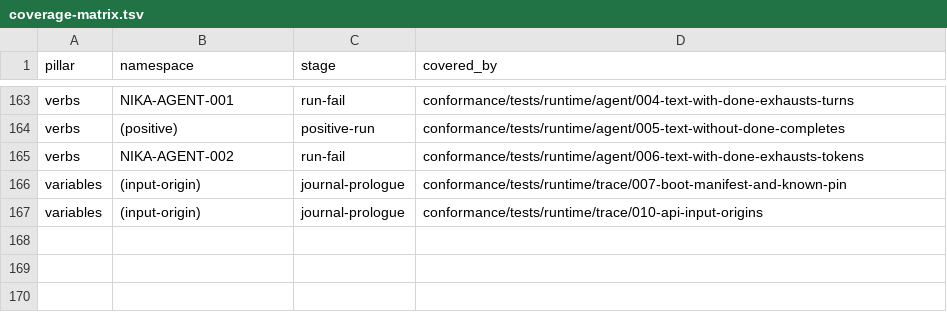
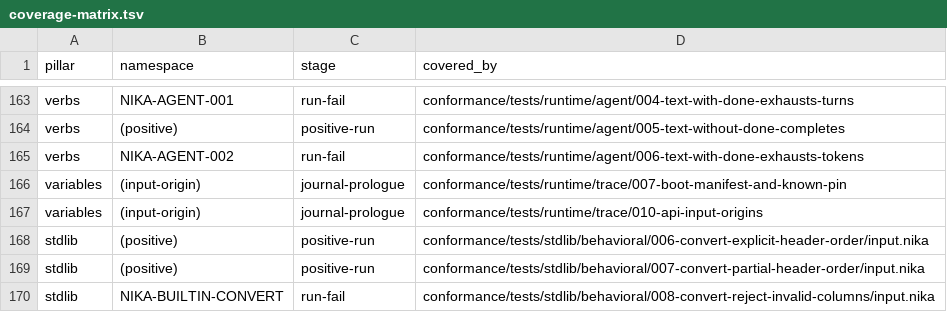
Before and after one commit to supernovae-st/nika-spec, a TSV file: conformance/coverage-matrix.tsv, drawn as a sheet; only a part is shown, gaps mark what is left out.

Commit message:
feat(spec): document csv order and current product delivery (#353)
* feat(spec): document csv order and current product delivery

Pair the implemented CSV column contract with command-level fixtures. Project the current product objectives and bounded qualification into the public board; keep the offline audit confined with its inherited absolute working directory.

Co-Authored-By: Nika 🦋 <nika@supernovae.studio>
Signed-off-by: Thibaut Melen <20891897+ThibautMelen@users.noreply.github.com>

* docs(spec): regenerate the full language projection

Co-Authored-By: Nika 🦋 <nika@supernovae.studio>
Signed-off-by: Thibaut Melen <20891897+ThibautMelen@users.noreply.github.com>

---------

Signed-off-by: Thibaut Melen <20891897+ThibautMelen@users.noreply.github.com>
Co-authored-by: Nika 🦋 <nika@supernovae.studio>

```diff
--- a/conformance/coverage-matrix.tsv
+++ b/conformance/coverage-matrix.tsv
@@ -167 +167,4 @@ variables	(input-origin)	journal-prologue	conformance/tests/runtime/trace/007-bo
 variables	(input-origin)	journal-prologue	conformance/tests/runtime/trace/010-api-input-origins
+stdlib	(positive)	positive-run	conformance/tests/stdlib/behavioral/006-convert-explicit-header-order/input.nika
+stdlib	(positive)	positive-run	conformance/tests/stdlib/behavioral/007-convert-partial-header-order/input.nika
+stdlib	NIKA-BUILTIN-CONVERT	run-fail	conformance/tests/stdlib/behavioral/008-convert-reject-invalid-columns/input.nika
```
Also changed, not shown: 16 other files.
